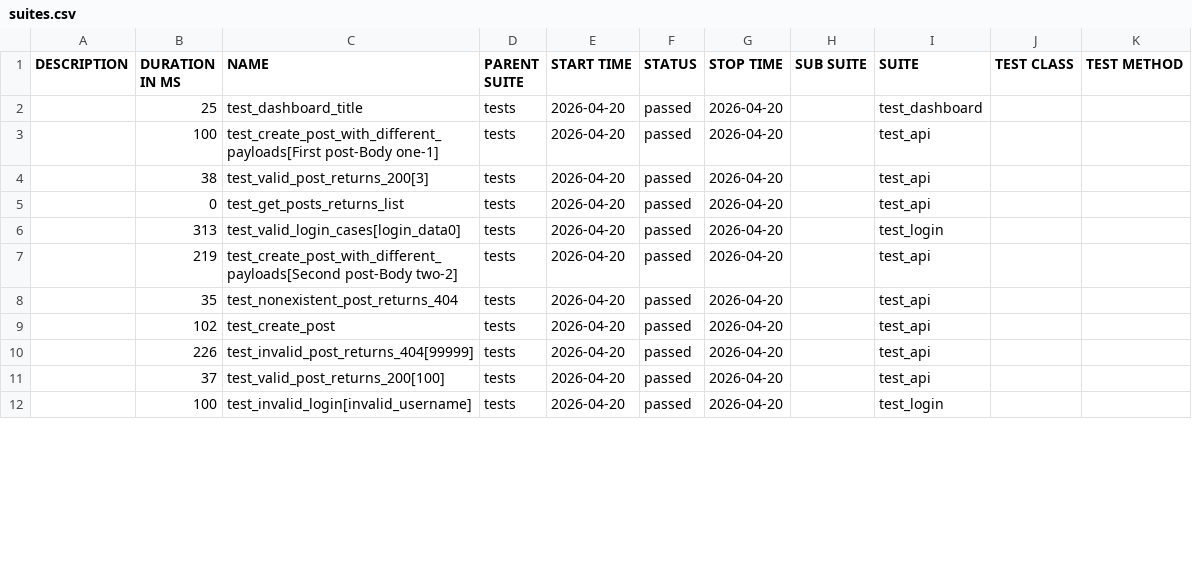
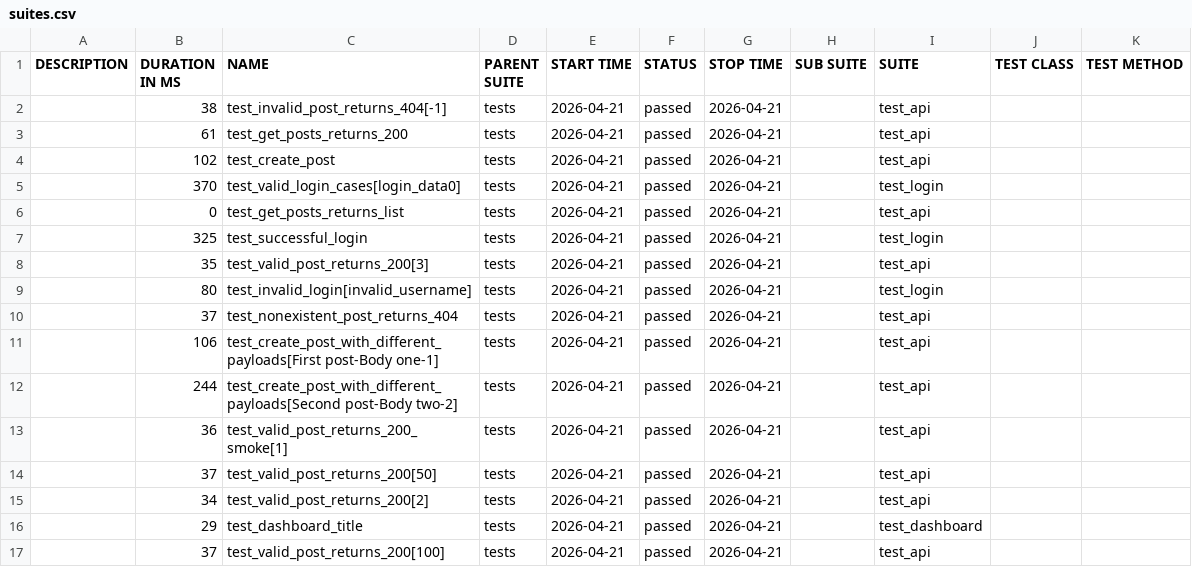
Before and after one commit to radekmeloun/testing_lessons, a CSV file: regression/data/suites.csv, drawn as a sheet; only a part is shown; the diff covers the shown part only.

```diff
--- a/regression/data/suites.csv
+++ b/regression/data/suites.csv
@@ -1,12 +1,17 @@
 "DESCRIPTION","DURATION IN MS","NAME","PARENT SUITE","START TIME","STATUS","STOP TIME","SUB SUITE","SUITE","TEST CLASS","TEST METHOD"
-"","25","test_dashboard_title","tests","2026-04-20","passed","2026-04-20","","test_dashboard","",""
-"","100","test_create_post_with_different_payloads[First post-Body one-1]","tests","2026-04-20","passed","2026-04-20","","test_api","",""
-"","38","test_valid_post_returns_200[3]","tests","2026-04-20","passed","2026-04-20","","test_api","",""
-"","0","test_get_posts_returns_list","tests","2026-04-20","passed","2026-04-20","","test_api","",""
-"","313","test_valid_login_cases[login_data0]","tests","2026-04-20","passed","2026-04-20","","test_login","",""
-"","219","test_create_post_with_different_payloads[Second post-Body two-2]","tests","2026-04-20","passed","2026-04-20","","test_api","",""
-"","35","test_nonexistent_post_returns_404","tests","2026-04-20","passed","2026-04-20","","test_api","",""
-"","102","test_create_post","tests","2026-04-20","passed","2026-04-20","","test_api","",""
-"","226","test_invalid_post_returns_404[99999]","tests","2026-04-20","passed","2026-04-20","","test_api","",""
-"","37","test_valid_post_returns_200[100]","tests","2026-04-20","passed","2026-04-20","","test_api","",""
-"","100","test_invalid_login[invalid_username]","tests","2026-04-20","passed","2026-04-20","","test_login","",""
+"","38","test_invalid_post_returns_404[-1]","tests","2026-04-21","passed","2026-04-21","","test_api","",""
+"","61","test_get_posts_returns_200","tests","2026-04-21","passed","2026-04-21","","test_api","",""
+"","102","test_create_post","tests","2026-04-21","passed","2026-04-21","","test_api","",""
+"","370","test_valid_login_cases[login_data0]","tests","2026-04-21","passed","2026-04-21","","test_login","",""
+"","0","test_get_posts_returns_list","tests","2026-04-21","passed","2026-04-21","","test_api","",""
+"","325","test_successful_login","tests","2026-04-21","passed","2026-04-21","","test_login","",""
+"","35","test_valid_post_returns_200[3]","tests","2026-04-21","passed","2026-04-21","","test_api","",""
+"","80","test_invalid_login[invalid_username]","tests","2026-04-21","passed","2026-04-21","","test_login","",""
+"","37","test_nonexistent_post_returns_404","tests","2026-04-21","passed","2026-04-21","","test_api","",""
+"","106","test_create_post_with_different_payloads[First post-Body one-1]","tests","2026-04-21","passed","2026-04-21","","test_api","",""
+"","244","test_create_post_with_different_payloads[Second post-Body two-2]","tests","2026-04-21","passed","2026-04-21","","test_api","",""
+"","36","test_valid_post_returns_200_smoke[1]","tests","2026-04-21","passed","2026-04-21","","test_api","",""
+"","37","test_valid_post_returns_200[50]","tests","2026-04-21","passed","2026-04-21","","test_api","",""
+"","34","test_valid_post_returns_200[2]","tests","2026-04-21","passed","2026-04-21","","test_api","",""
+"","29","test_dashboard_title","tests","2026-04-21","passed","2026-04-21","","test_dashboard","",""
+"","37","test_valid_post_returns_200[100]","tests","2026-04-21","passed","2026-04-21","","test_api","",""
```
Also changed, not shown: 5 removed rows and 15 edited cells elsewhere in this file, 36 other files.
